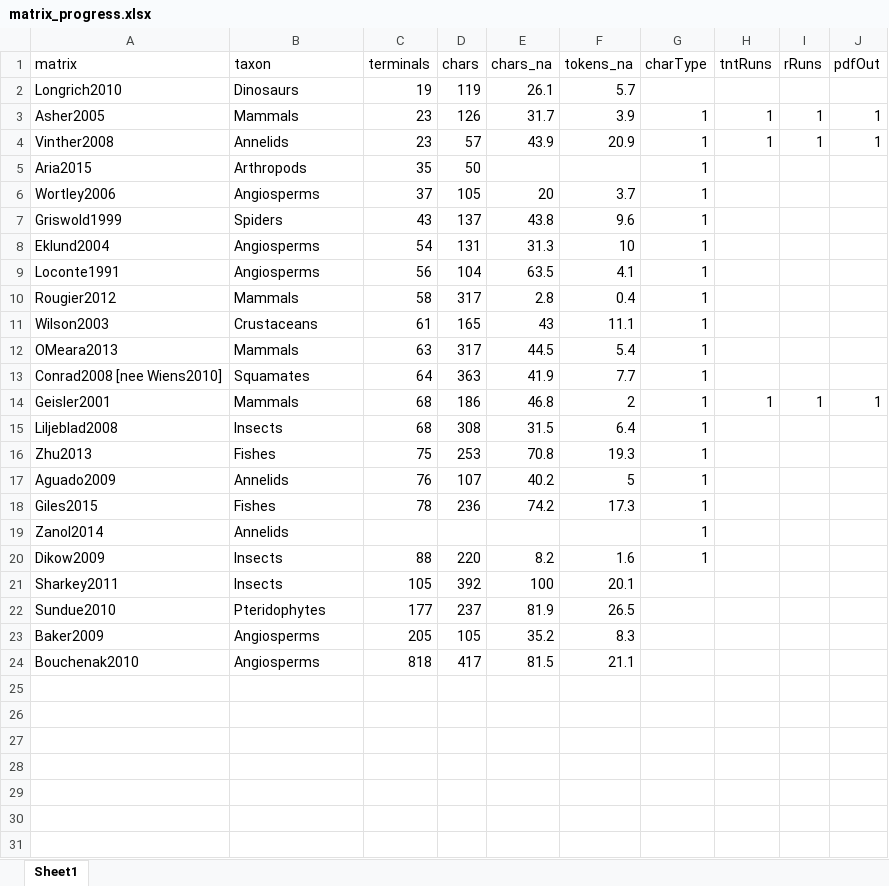
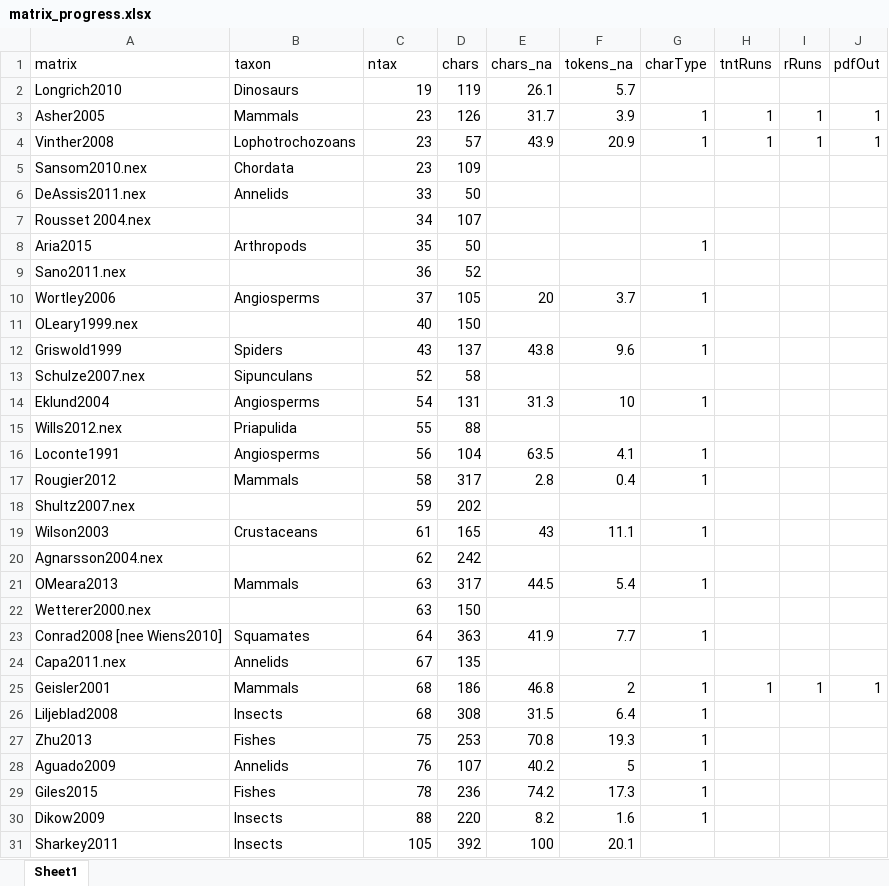
Before and after one commit to ms609/ExploreInapplicable, an Excel workbook: matrix_progress.xlsx, sheet Sheet1, drawn as a sheet; only a part is shown; the shorter side is filled out with more unchanged rows; values as stored, in another font and other column widths than the file's, no cell formats; conditional formats not drawn; the diff names each change by its address in the sheet, - before the commit and + after, or states it on an @@ line.

```diff
--- a/matrix_progress.xlsx (sheet Sheet1)
+++ b/matrix_progress.xlsx (sheet Sheet1)
-C1: terminals
+C1: ntax
-B4 (taxon): Annelids
+B4 (taxon): Lophotrochozoans
+row 5: Sansom2010.nex | Chordata | 23 | 109
+row 6: DeAssis2011.nex | Annelids | 33 | 50
+row 7: Rousset 2004.nex |  | 34 | 107
+row 9: Sano2011.nex |  | 36 | 52
+row 11: OLeary1999.nex |  | 40 | 150
+row 13: Schulze2007.nex | Sipunculans | 52 | 58
+row 15: Wills2012.nex | Priapulida | 55 | 88
+row 18: Shultz2007.nex |  | 59 | 202
+row 20: Agnarsson2004.nex |  | 62 | 242
+row 22: Wetterer2000.nex |  | 63 | 150
+row 24: Capa2011.nex | Annelids | 67 | 135
@@ row 19 moved to row 35: Zanol2014 @@
```
Also changed, not shown: cell formats, 11 other files.
